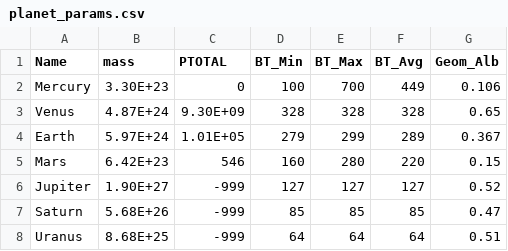
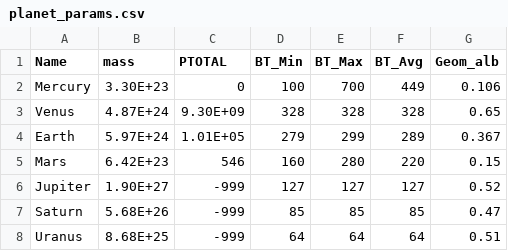
Before and after one commit to NAU-PIXEL/KRC, a CSV file: pyorb/src/planet_params.csv, drawn as a sheet; only a part is shown.

Commit message:
working tests for get_body_params()

```diff
--- a/pyorb/src/planet_params.csv
+++ b/pyorb/src/planet_params.csv
@@ -1,2 +1,2 @@
-Name,mass,PTOTAL,BT_Min,BT_Max,BT_Avg,Geom_Alb
+Name,mass,PTOTAL,BT_Min,BT_Max,BT_Avg,Geom_alb
 Mercury,3.30E+23,0,100,700,449,0.106
```
Also changed, not shown: 4 other files.
